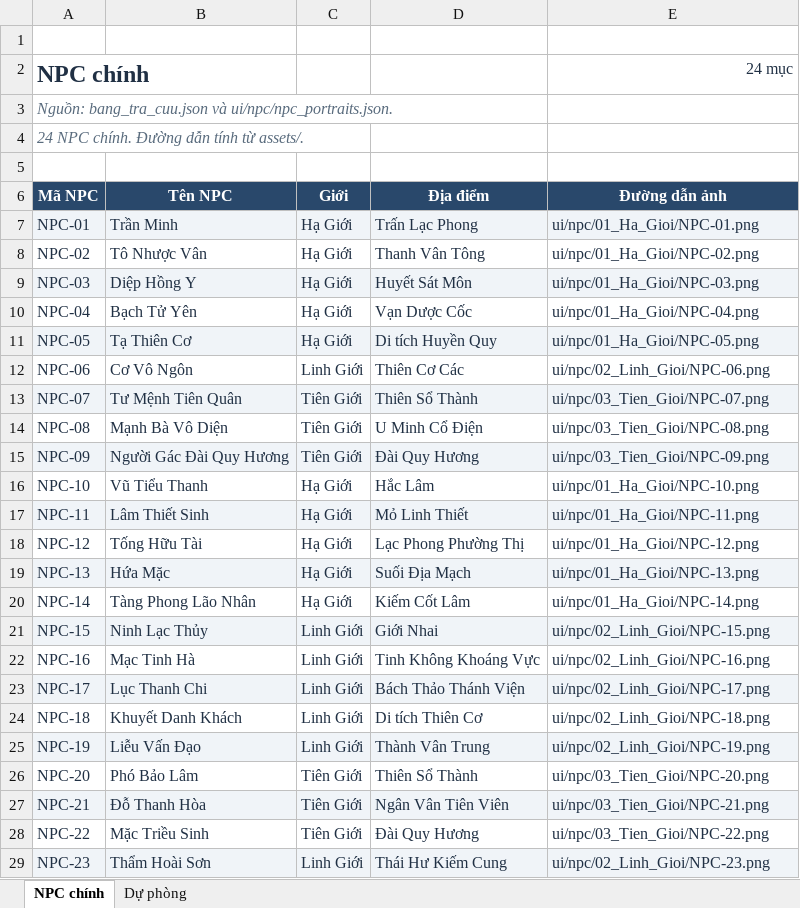
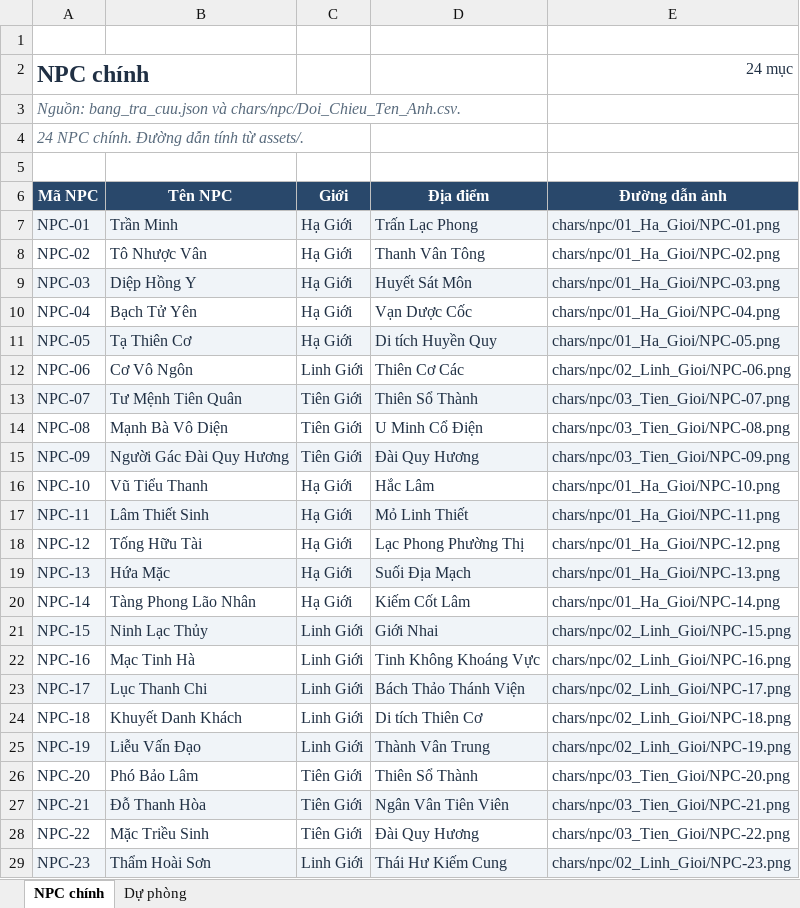
Before and after one commit to zeplaovn/Hu-gioi, an Excel workbook: media/assets/npc.xlsx, sheet NPC chính, drawn as a sheet; only a part is shown; values as stored, in another font and other column widths than the file's, no borders; table styles not drawn; the diff covers the shown part only; the diff names each change by its address in the sheet, - before the commit and + after, or states it on an @@ line.

```diff
--- a/media/assets/npc.xlsx (sheet NPC chính)
+++ b/media/assets/npc.xlsx (sheet NPC chính)
-A3 (Mã NPC): …bang_tra_cuu.json và ui/npc/npc_portraits.json.
+A3 (Mã NPC): …bang_tra_cuu.json và chars/npc/Doi_Chieu_Ten_Anh.csv.
-E7 (Đường dẫn ảnh): ui/npc/01_Ha_Gioi/NPC-01.png
+E7 (Đường dẫn ảnh): chars/npc/01_Ha_Gioi/NPC-01.png
-E8 (Đường dẫn ảnh): ui/npc/01_Ha_Gioi/NPC-02.png
+E8 (Đường dẫn ảnh): chars/npc/01_Ha_Gioi/NPC-02.png
-E9 (Đường dẫn ảnh): ui/npc/01_Ha_Gioi/NPC-03.png
+E9 (Đường dẫn ảnh): chars/npc/01_Ha_Gioi/NPC-03.png
-E10 (Đường dẫn ảnh): ui/npc/01_Ha_Gioi/NPC-04.png
+E10 (Đường dẫn ảnh): chars/npc/01_Ha_Gioi/NPC-04.png
-E11 (Đường dẫn ảnh): ui/npc/01_Ha_Gioi/NPC-05.png
+E11 (Đường dẫn ảnh): chars/npc/01_Ha_Gioi/NPC-05.png
-E12 (Đường dẫn ảnh): ui/npc/02_Linh_Gioi/NPC-06.png
+E12 (Đường dẫn ảnh): chars/npc/02_Linh_Gioi/NPC-06.png
-E13 (Đường dẫn ảnh): ui/npc/03_Tien_Gioi/NPC-07.png
+E13 (Đường dẫn ảnh): chars/npc/03_Tien_Gioi/NPC-07.png
-E14 (Đường dẫn ảnh): ui/npc/03_Tien_Gioi/NPC-08.png
+E14 (Đường dẫn ảnh): chars/npc/03_Tien_Gioi/NPC-08.png
-E15 (Đường dẫn ảnh): ui/npc/03_Tien_Gioi/NPC-09.png
+E15 (Đường dẫn ảnh): chars/npc/03_Tien_Gioi/NPC-09.png
-E16 (Đường dẫn ảnh): ui/npc/01_Ha_Gioi/NPC-10.png
+E16 (Đường dẫn ảnh): chars/npc/01_Ha_Gioi/NPC-10.png
-E17 (Đường dẫn ảnh): ui/npc/01_Ha_Gioi/NPC-11.png
+E17 (Đường dẫn ảnh): chars/npc/01_Ha_Gioi/NPC-11.png
-E18 (Đường dẫn ảnh): ui/npc/01_Ha_Gioi/NPC-12.png
+E18 (Đường dẫn ảnh): chars/npc/01_Ha_Gioi/NPC-12.png
-E19 (Đường dẫn ảnh): ui/npc/01_Ha_Gioi/NPC-13.png
+E19 (Đường dẫn ảnh): chars/npc/01_Ha_Gioi/NPC-13.png
-E20 (Đường dẫn ảnh): ui/npc/01_Ha_Gioi/NPC-14.png
+E20 (Đường dẫn ảnh): chars/npc/01_Ha_Gioi/NPC-14.png
-E21 (Đường dẫn ảnh): ui/npc/02_Linh_Gioi/NPC-15.png
+E21 (Đường dẫn ảnh): chars/npc/02_Linh_Gioi/NPC-15.png
-E22 (Đường dẫn ảnh): ui/npc/02_Linh_Gioi/NPC-16.png
+E22 (Đường dẫn ảnh): chars/npc/02_Linh_Gioi/NPC-16.png
-E23 (Đường dẫn ảnh): ui/npc/02_Linh_Gioi/NPC-17.png
+E23 (Đường dẫn ảnh): chars/npc/02_Linh_Gioi/NPC-17.png
-E24 (Đường dẫn ảnh): ui/npc/02_Linh_Gioi/NPC-18.png
+E24 (Đường dẫn ảnh): chars/npc/02_Linh_Gioi/NPC-18.png
-E25 (Đường dẫn ảnh): ui/npc/02_Linh_Gioi/NPC-19.png
+E25 (Đường dẫn ảnh): chars/npc/02_Linh_Gioi/NPC-19.png
-E26 (Đường dẫn ảnh): ui/npc/03_Tien_Gioi/NPC-20.png
+E26 (Đường dẫn ảnh): chars/npc/03_Tien_Gioi/NPC-20.png
-E27 (Đường dẫn ảnh): ui/npc/03_Tien_Gioi/NPC-21.png
+E27 (Đường dẫn ảnh): chars/npc/03_Tien_Gioi/NPC-21.png
-E28 (Đường dẫn ảnh): ui/npc/03_Tien_Gioi/NPC-22.png
+E28 (Đường dẫn ảnh): chars/npc/03_Tien_Gioi/NPC-22.png
-E29 (Đường dẫn ảnh): ui/npc/02_Linh_Gioi/NPC-23.png
+E29 (Đường dẫn ảnh): chars/npc/02_Linh_Gioi/NPC-23.png
```
Also changed, not shown: 1 edited cell elsewhere in this sheet, sheet Dự phòng, media/assets/enemy.xlsx, 29 other files.
